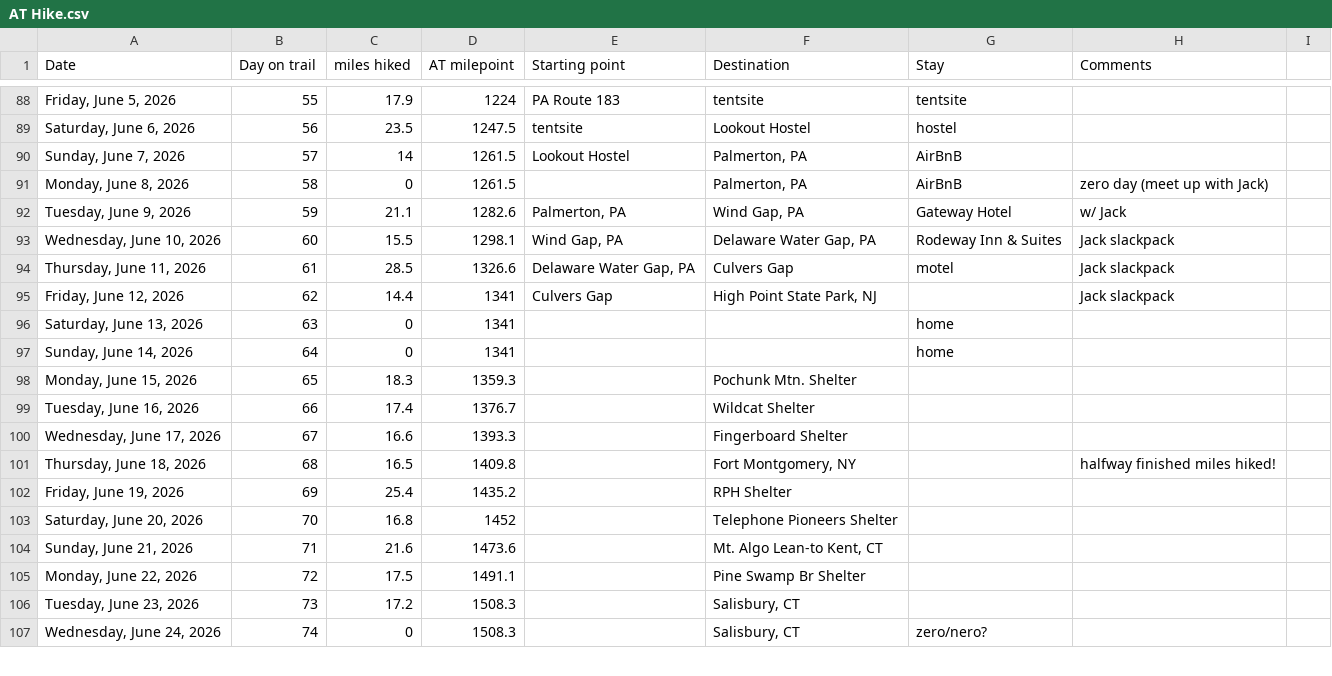
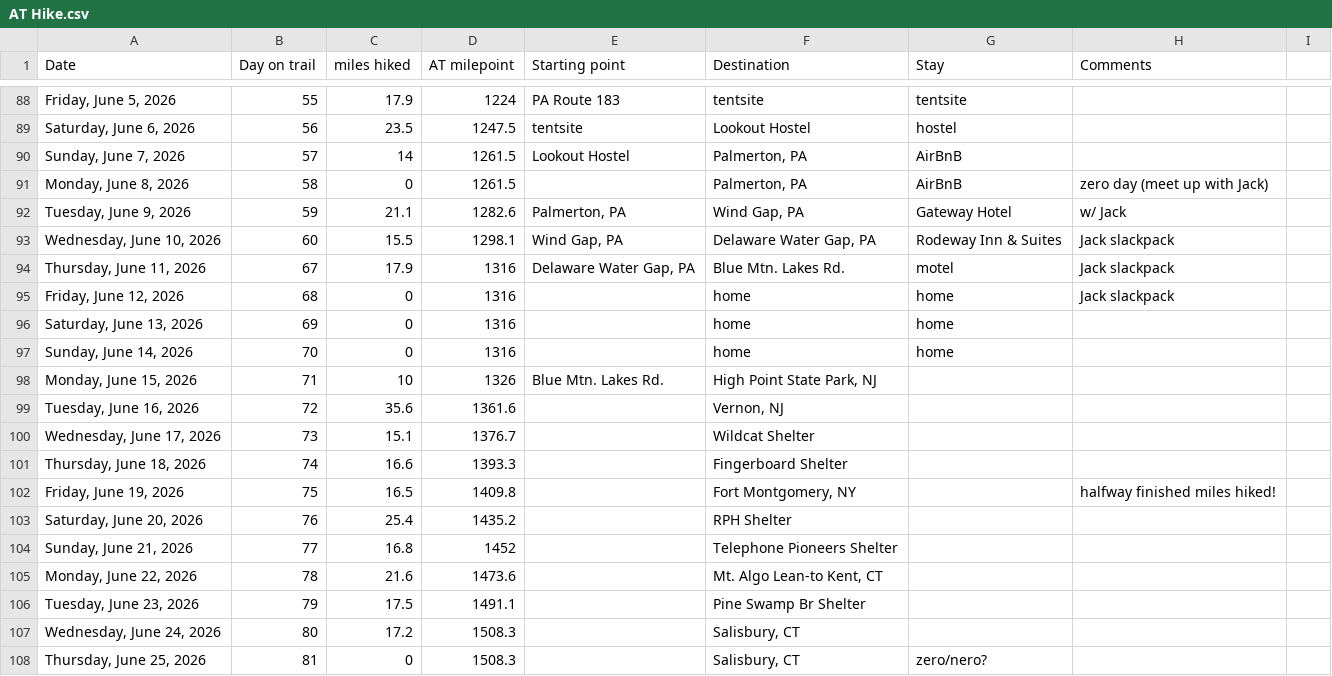
Before and after one commit to tlambert44/at-hike, a CSV file: AT Hike.csv, drawn as a sheet; only a part is shown, gaps mark what is left out; the diff covers the shown part only.

Commit message:
Add files via upload

```diff
--- a/AT Hike.csv
+++ b/AT Hike.csv
@@ -93,15 +93,16 @@
 "Wednesday, June 10, 2026",60,15.5,1298.1,"Wind Gap, PA","Delaware Water Gap, PA",Rodeway Inn & Suites,Jack slackpack,
-"Thursday, June 11, 2026",61,28.5,1326.6,"Delaware Water Gap, PA",Culvers Gap,motel,Jack slackpack,
-"Friday, June 12, 2026",62,14.4,1341,Culvers Gap,"High Point State Park, NJ",,Jack slackpack,
-"Saturday, June 13, 2026",63,0,1341,,,home,,
-"Sunday, June 14, 2026",64,0,1341,,,home,,
-"Monday, June 15, 2026",65,18.3,1359.3,,Pochunk Mtn. Shelter,,,
-"Tuesday, June 16, 2026",66,17.4,1376.7,,Wildcat Shelter,,,
-"Wednesday, June 17, 2026",67,16.6,1393.3,,Fingerboard Shelter,,,
-"Thursday, June 18, 2026",68,16.5,1409.8,,"Fort Montgomery, NY",,halfway finished miles hiked!,
-"Friday, June 19, 2026",69,25.4,1435.2,,RPH Shelter,,,
-"Saturday, June 20, 2026",70,16.8,1452,,Telephone Pioneers Shelter,,,
-"Sunday, June 21, 2026",71,21.6,1473.6,,"Mt. Algo Lean-to Kent, CT",,,
-"Monday, June 22, 2026",72,17.5,1491.1,,Pine Swamp Br Shelter,,,
-"Tuesday, June 23, 2026",73,17.2,1508.3,,"Salisbury, CT",,,
-"Wednesday, June 24, 2026",74,0,1508.3,,"Salisbury, CT",zero/nero?,,
+"Thursday, June 11, 2026",67,17.9,1316,"Delaware Water Gap, PA",Blue Mtn. Lakes Rd.,motel,Jack slackpack,
+"Friday, June 12, 2026",68,0,1316,,home,home,Jack slackpack,
+"Saturday, June 13, 2026",69,0,1316,,home,home,,
+"Sunday, June 14, 2026",70,0,1316,,home,home,,
+"Monday, June 15, 2026",71,10,1326,Blue Mtn. Lakes Rd.,"High Point State Park, NJ",,,
+"Tuesday, June 16, 2026",72,35.6,1361.6,,"Vernon, NJ",,,
+"Wednesday, June 17, 2026",73,15.1,1376.7,,Wildcat Shelter,,,
+"Thursday, June 18, 2026",74,16.6,1393.3,,Fingerboard Shelter,,,
+"Friday, June 19, 2026",75,16.5,1409.8,,"Fort Montgomery, NY",,halfway finished miles hiked!,
+"Saturday, June 20, 2026",76,25.4,1435.2,,RPH Shelter,,,
+"Sunday, June 21, 2026",77,16.8,1452,,Telephone Pioneers Shelter,,,
+"Monday, June 22, 2026",78,21.6,1473.6,,"Mt. Algo Lean-to Kent, CT",,,
+"Tuesday, June 23, 2026",79,17.5,1491.1,,Pine Swamp Br Shelter,,,
+"Wednesday, June 24, 2026",80,17.2,1508.3,,"Salisbury, CT",,,
+"Thursday, June 25, 2026",81,0,1508.3,,"Salisbury, CT",zero/nero?,,
```
Also changed, not shown: 1 removed row and 90 edited cells elsewhere in this file.
